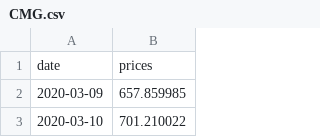
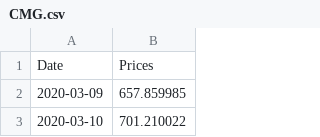
Before and after one commit to jjmunozq/AlgorithmsUN2021I, a CSV file: CMG.csv, drawn as a sheet; only a part is shown.

Commit message:
Update CMG.csv

```diff
--- a/CMG.csv
+++ b/CMG.csv
@@ -1,2 +1,2 @@
-date,prices
+Date,Prices
 2020-03-09,657.859985
```
